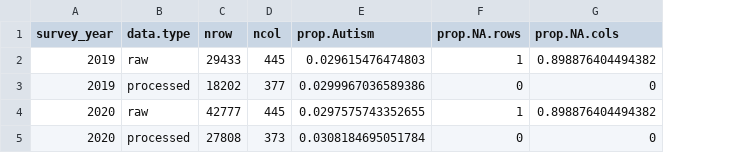
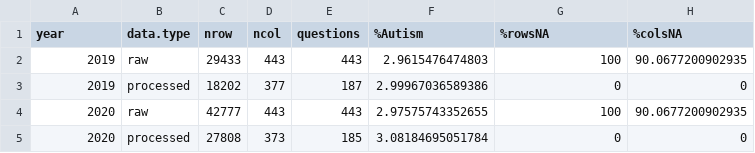
Before and after one commit to tdhock/2024-01-ml-for-autism, a CSV file: download-nsch-convert-do-compare.csv, drawn as a sheet; removed rows and columns are numbered as before the commit, all else as after; the diff names each change by its address in the sheet, - before the commit and + after, or states it on an @@ line.

```diff
--- a/download-nsch-convert-do-compare.csv
+++ b/download-nsch-convert-do-compare.csv
-column E (prop.Autism), rows 2-5: 0.029615476474803 | 0.0299967036589386 | 0.0297575743352655 | 0.0308184695051784
-column F (prop.NA.rows), rows 2-5: 1 | 0 | 1 | 0
+column E (questions), rows 2-5: 443 | 187 | 443 | 185
+column F (%Autism), rows 2-5: 2.9615476474803 | 2.99967036589386 | 2.97575743352655 | 3.08184695051784
+column H (%colsNA), rows 2-5: 90.0677200902935 | 0 | 90.0677200902935 | 0
-A1: survey_year
+A1: year
-G1: prop.NA.cols
+G1: %rowsNA
-D2 (ncol): 445
+D2 (ncol): 443
-G2 (%rowsNA): 0.898876404494382
+G2 (%rowsNA): 100
-D4 (ncol): 445
+D4 (ncol): 443
-G4 (%rowsNA): 0.898876404494382
+G4 (%rowsNA): 100
```
Also changed, not shown: 6 other files.
